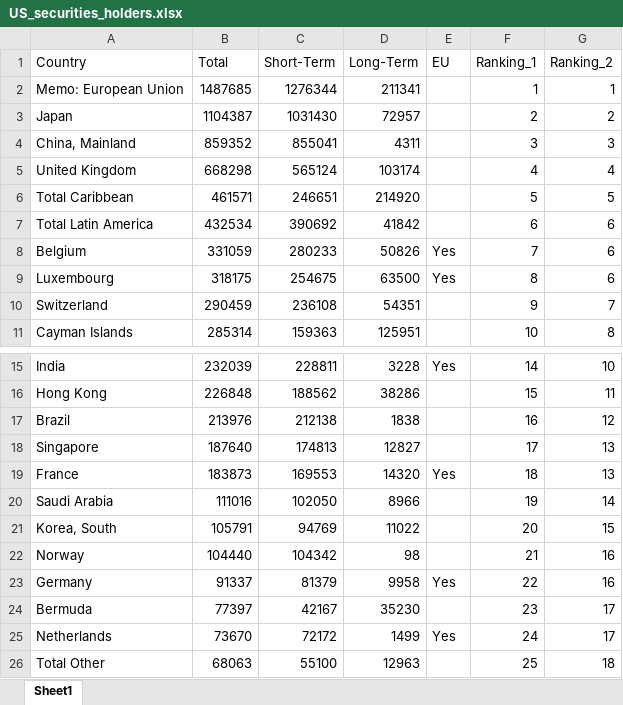
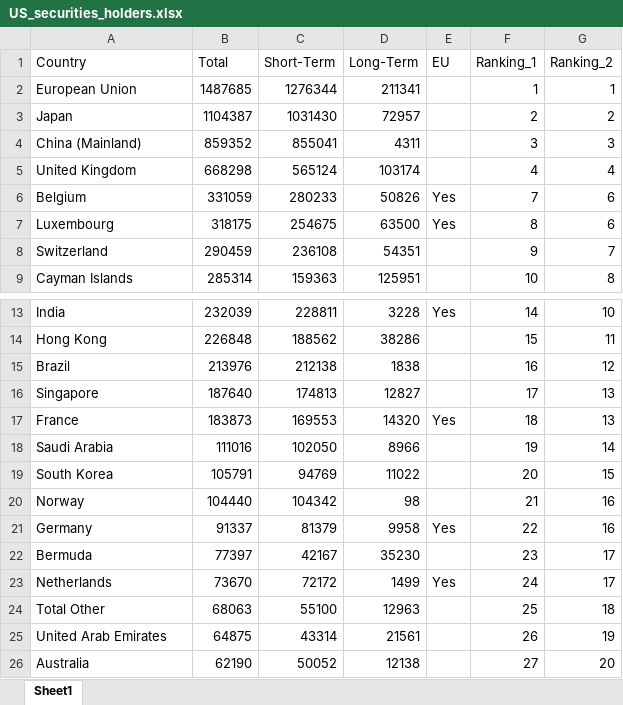
Before and after one commit to RDeconomist/data, an Excel workbook: e4e5/Uncleaned Data/US_securities_holders.xlsx, sheet Sheet1, drawn as a sheet; only a part is shown, gaps mark what is left out; the shorter side is filled out with more unchanged rows; values as stored, in another font and other column widths than the file's, no borders; table styles not drawn; removed rows and columns are numbered as before the commit, all else as after; the diff names each change by its address in the sheet, - before the commit and + after, or states it on an @@ line.

Commit message:
Update US_securities_holders.xlsx

```diff
--- a/e4e5/Uncleaned Data/US_securities_holders.xlsx (sheet Sheet1)
+++ b/e4e5/Uncleaned Data/US_securities_holders.xlsx (sheet Sheet1)
-A2 (Country): Memo: European Union
+A2 (Country): European Union
-A4 (Country): China, Mainland
+A4 (Country): China (Mainland)
-row 6: Total Caribbean | 461571 | 246651 | 214920 |  | 5 | 5
-row 7: Total Latin America | 432534 | 390692 | 41842 |  | 6 | 6
-A19 (Country): Korea, South
+A19 (Country): South Korea
```
Also changed, not shown: formulas that keep their value.
